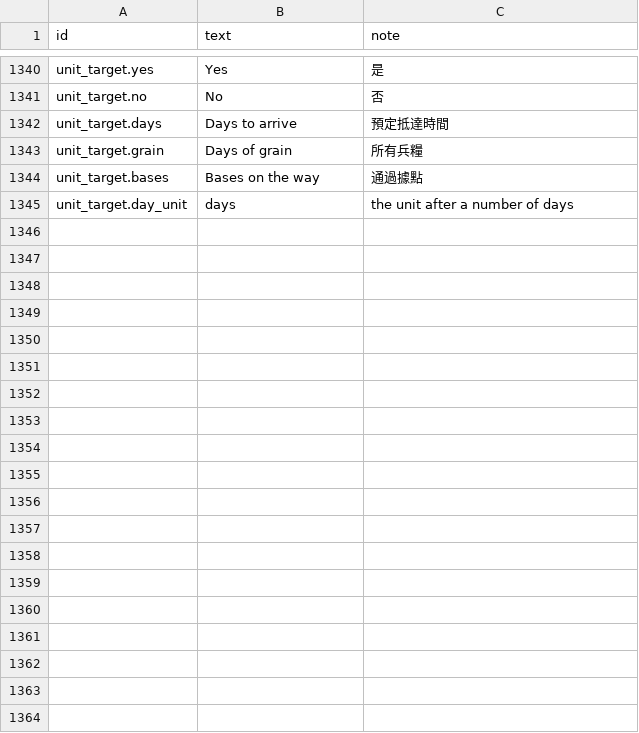
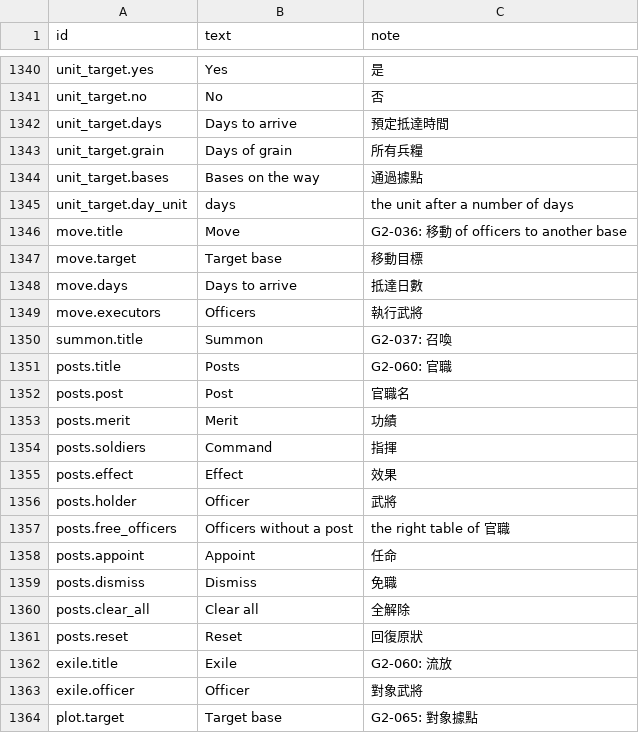
Before and after one commit to yksi7417/sanguodream, a TSV file: data/placeholder/text/en.tsv, drawn as a sheet; only a part is shown, gaps mark what is left out; the diff covers the shown part only; the diff names each change by its address in the sheet, - before the commit and + after, or states it on an @@ line.

```diff
--- a/data/placeholder/text/en.tsv
+++ b/data/placeholder/text/en.tsv
+row 1346: move.title | Move | G2-036: 移動 of officers to another base
+row 1347: move.target | Target base | 移動目標
+row 1348: move.days | Days to arrive | 抵達日數
+row 1349: move.executors | Officers | 執行武將
+row 1350: summon.title | Summon | G2-037: 召喚
+row 1351: posts.title | Posts | G2-060: 官職
+row 1352: posts.post | Post | 官職名
+row 1353: posts.merit | Merit | 功績
+row 1354: posts.soldiers | Command | 指揮
+row 1355: posts.effect | Effect | 效果
+row 1356: posts.holder | Officer | 武將
+row 1357: posts.free_officers | Officers without a post | the right table of 官職
+row 1358: posts.appoint | Appoint | 任命
+row 1359: posts.dismiss | Dismiss | 免職
+row 1360: posts.clear_all | Clear all | 全解除
+row 1361: posts.reset | Reset | 回復原狀
+row 1362: exile.title | Exile | G2-060: 流放
+row 1363: exile.officer | Officer | 對象武將
+row 1364: plot.target | Target base | G2-065: 對象據點
```
Also changed, not shown: 12 added rows elsewhere in this file, data/placeholder/event_tones.tsv, data/placeholder/rules.tsv, 26 other files.
